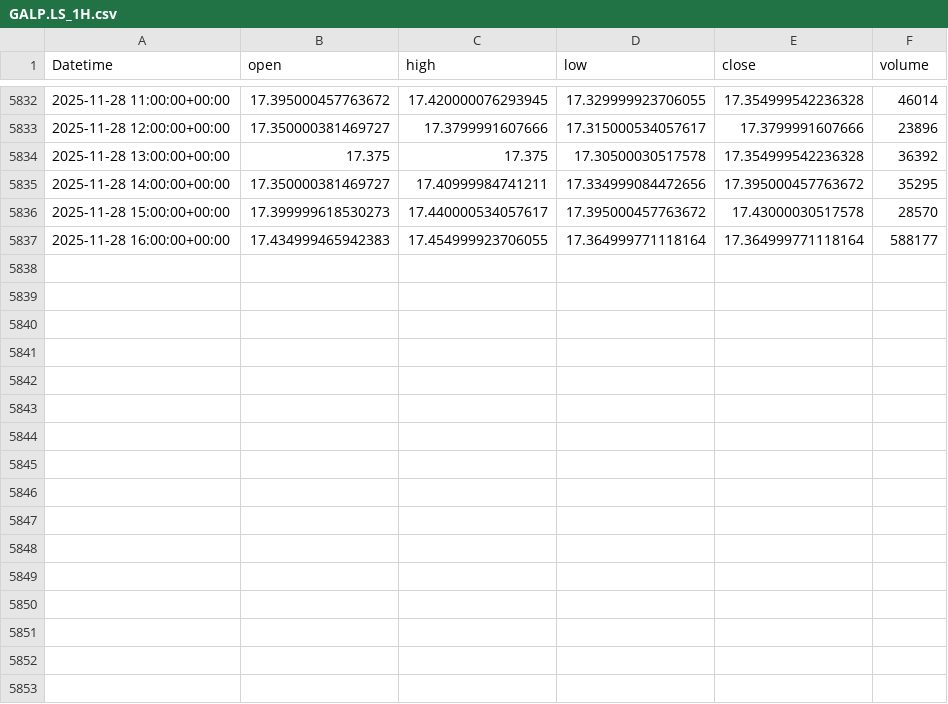
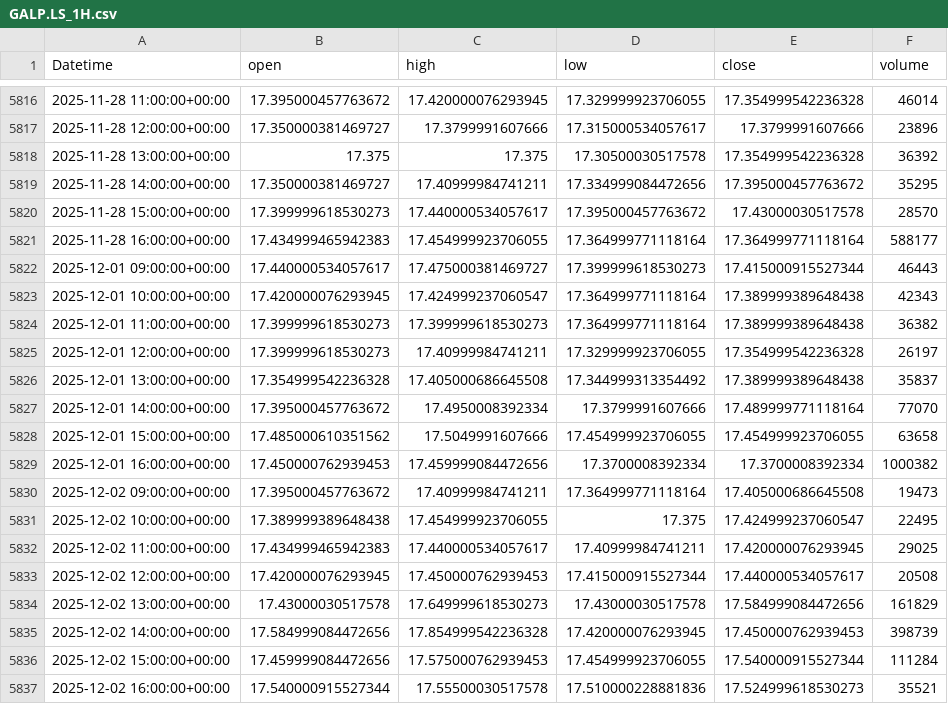
Before and after one commit to rodrymendoncainvest/ml_trade, a CSV file: data/history/GALP.LS_1H.csv, drawn as a sheet; only a part is shown, gaps mark what is left out; the diff covers the shown part only.

```diff
--- a/data/history/GALP.LS_1H.csv
+++ b/data/history/GALP.LS_1H.csv
@@ -5837 +5821,17 @@ Datetime,open,high,low,close,volume
 2025-11-28 16:00:00+00:00,17.434999465942383,17.454999923706055,17.364999771118164,17.364999771118164,588177
+2025-12-01 09:00:00+00:00,17.440000534057617,17.475000381469727,17.399999618530273,17.415000915527344,46443
+2025-12-01 10:00:00+00:00,17.420000076293945,17.424999237060547,17.364999771118164,17.389999389648438,42343
+2025-12-01 11:00:00+00:00,17.399999618530273,17.399999618530273,17.364999771118164,17.389999389648438,36382
+2025-12-01 12:00:00+00:00,17.399999618530273,17.40999984741211,17.329999923706055,17.354999542236328,26197
+2025-12-01 13:00:00+00:00,17.354999542236328,17.405000686645508,17.344999313354492,17.389999389648438,35837
+2025-12-01 14:00:00+00:00,17.395000457763672,17.4950008392334,17.3799991607666,17.489999771118164,77070
+2025-12-01 15:00:00+00:00,17.485000610351562,17.5049991607666,17.454999923706055,17.454999923706055,63658
+2025-12-01 16:00:00+00:00,17.450000762939453,17.459999084472656,17.3700008392334,17.3700008392334,1000382
+2025-12-02 09:00:00+00:00,17.395000457763672,17.40999984741211,17.364999771118164,17.405000686645508,19473
+2025-12-02 10:00:00+00:00,17.389999389648438,17.454999923706055,17.375,17.424999237060547,22495
+2025-12-02 11:00:00+00:00,17.434999465942383,17.440000534057617,17.40999984741211,17.420000076293945,29025
+2025-12-02 12:00:00+00:00,17.420000076293945,17.450000762939453,17.415000915527344,17.440000534057617,20508
+2025-12-02 13:00:00+00:00,17.43000030517578,17.649999618530273,17.43000030517578,17.584999084472656,161829
+2025-12-02 14:00:00+00:00,17.584999084472656,17.854999542236328,17.420000076293945,17.450000762939453,398739
+2025-12-02 15:00:00+00:00,17.459999084472656,17.575000762939453,17.454999923706055,17.540000915527344,111284
+2025-12-02 16:00:00+00:00,17.540000915527344,17.55500030517578,17.510000228881836,17.524999618530273,35521
```
Also changed, not shown: 16 removed rows and 1 edited cell elsewhere in this file, 38 other files.
